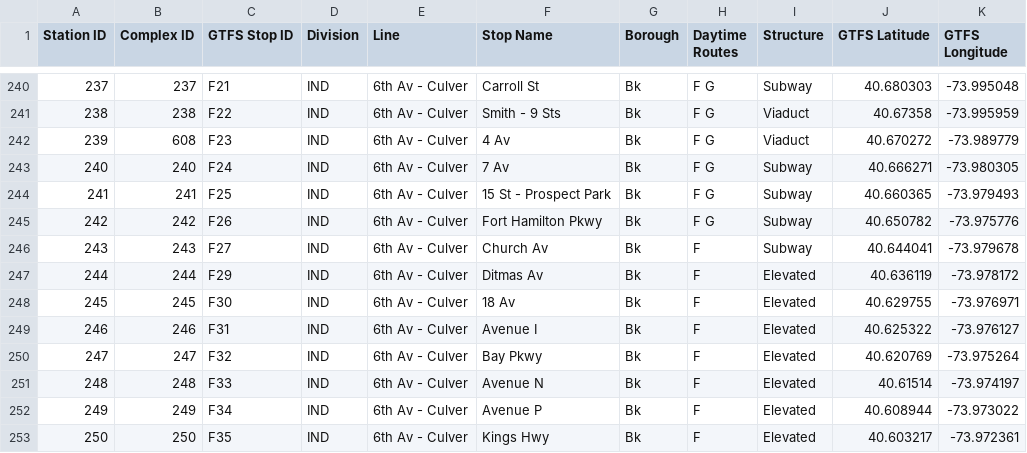
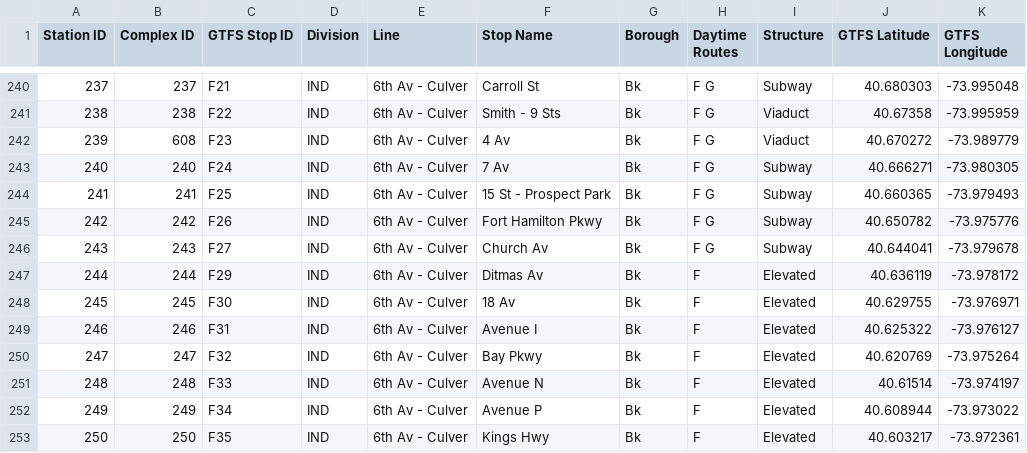
Before and after one commit to beefoo/alt-mta, a CSV file: preprocess_mta/data/Stations.csv, drawn as a sheet; only a part is shown, gaps mark what is left out.

Commit message:
add G stop

```diff
--- a/preprocess_mta/data/Stations.csv
+++ b/preprocess_mta/data/Stations.csv
@@ -245,3 +245,3 @@ Station ID,Complex ID,GTFS Stop ID,Division,Line,Stop Name,Borough,Daytime Route
 242,242,F26,IND,6th Av - Culver,Fort Hamilton Pkwy,Bk,F G,Subway,40.650782,-73.975776
-243,243,F27,IND,6th Av - Culver,Church Av,Bk,F,Subway,40.644041,-73.979678
+243,243,F27,IND,6th Av - Culver,Church Av,Bk,F G,Subway,40.644041,-73.979678
 244,244,F29,IND,6th Av - Culver,Ditmas Av,Bk,F,Elevated,40.636119,-73.978172
```
Also changed, not shown: 1 other file.
